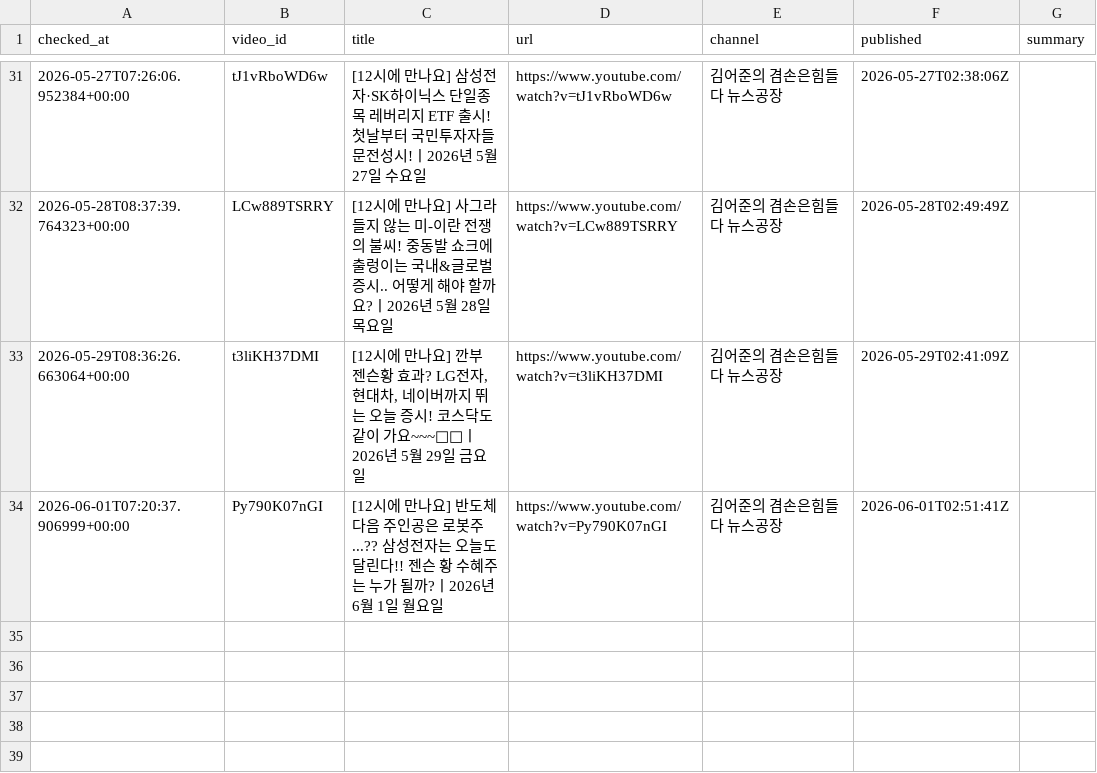
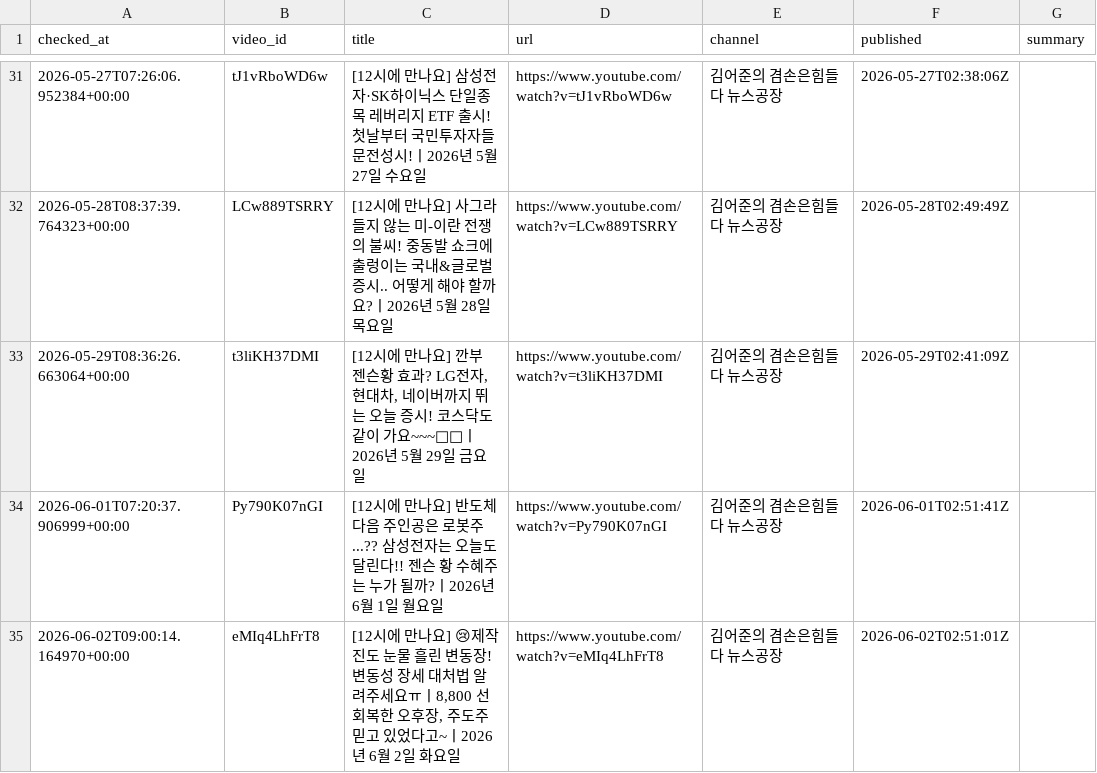
Before and after one commit to wook-44/blog_project, a CSV file: data/new_videos.csv, drawn as a sheet; only a part is shown, gaps mark what is left out; the diff names each change by its address in the sheet, - before the commit and + after, or states it on an @@ line.

```diff
--- a/data/new_videos.csv
+++ b/data/new_videos.csv
+row 35: 2026-06-02T09:00:14.164970+00:00 | eMIq4LhFrT8 | [12시에 만나요] 😢제작진도 눈물 흘린 변동장! 변동성 장세 대처법 알려주세요ㅠㅣ8,800 선 회복한 오후장, 주도주 믿고 있었다고~ㅣ2026년 6월 2일 화요일 | https://www.youtube.com/watch?v=eMIq4LhFrT8 | 김어준의 겸손은힘들다 뉴스공장 | 2026-06-02T02:51:01Z
```
Also changed, not shown: 19 other files.
